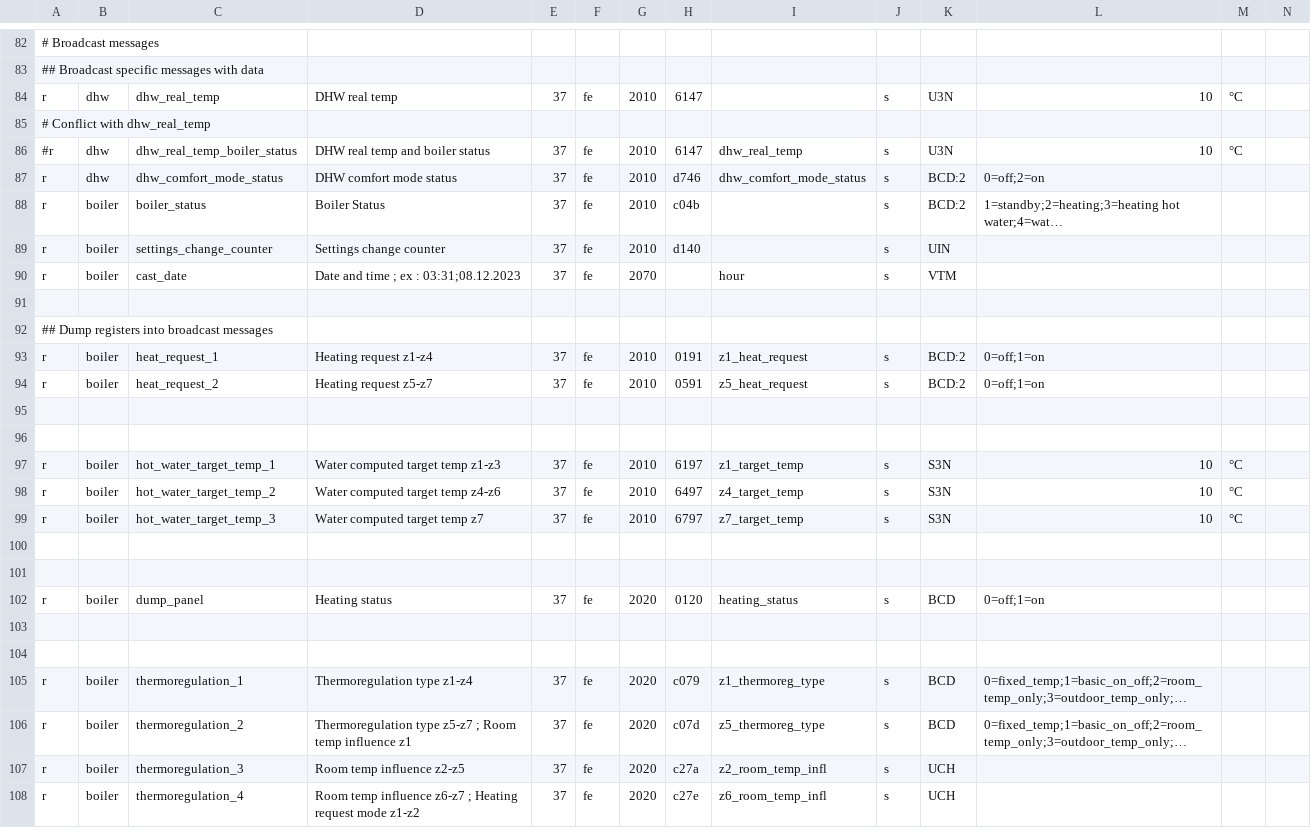
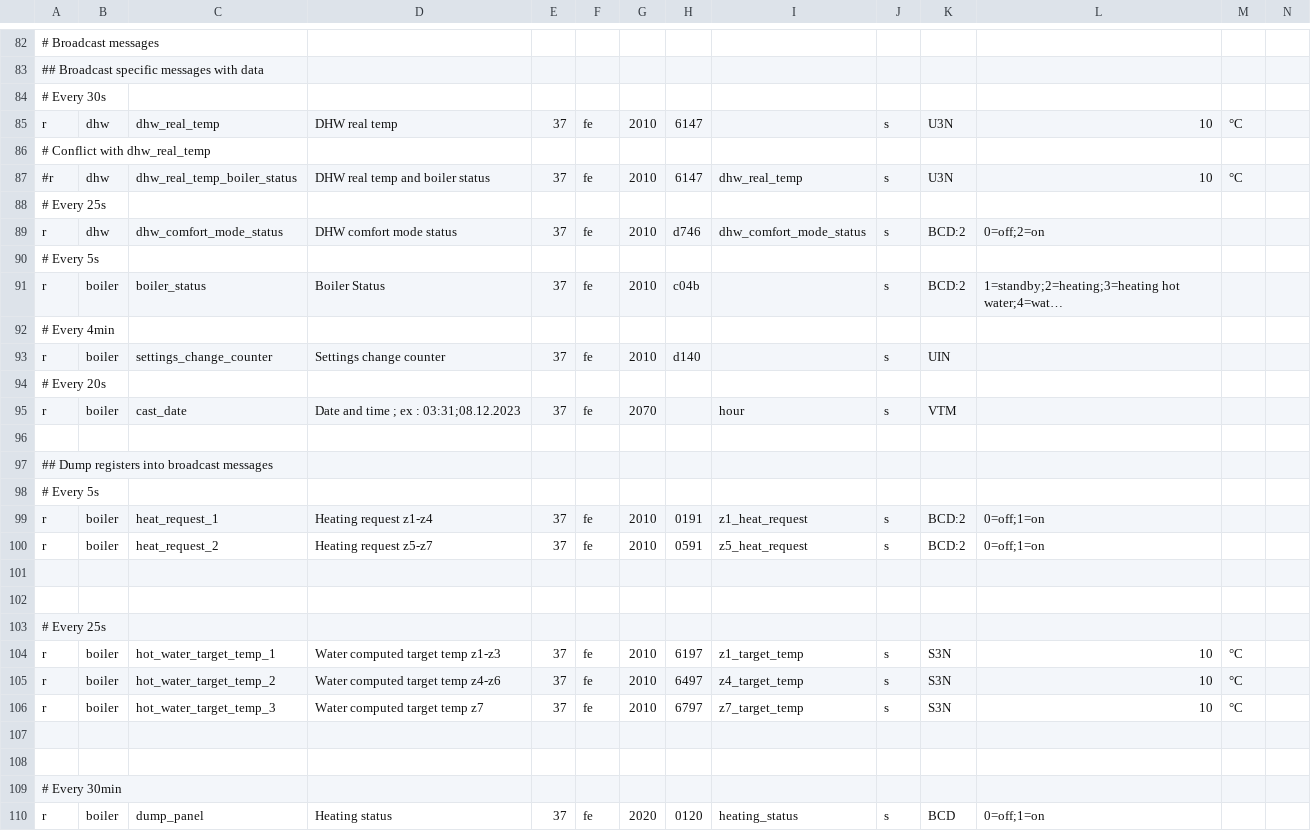
Before and after one commit to ysard/ebusd_configuration_chaffoteaux_bridgenet, a CSV file: mira_c_green.csv, drawn as a sheet; only a part is shown, gaps mark what is left out; the shorter side is filled out with more unchanged rows; long unchanged cells end in …; rows hold the shown columns only; the diff names each change by its address in the sheet, - before the commit and + after, or states it on an @@ line.

Commit message:
Add information about frequency of messages TODO: sort messages according freq or better display of this info

```diff
--- a/mira_c_green.csv
+++ b/mira_c_green.csv
+row 84: # Every 30s
+row 88: # Every 25s
+row 90: # Every 5s
+row 92: # Every 4min
+row 94: # Every 20s
+row 98: # Every 5s
+row 103: # Every 25s
+row 109: # Every 30min
```
